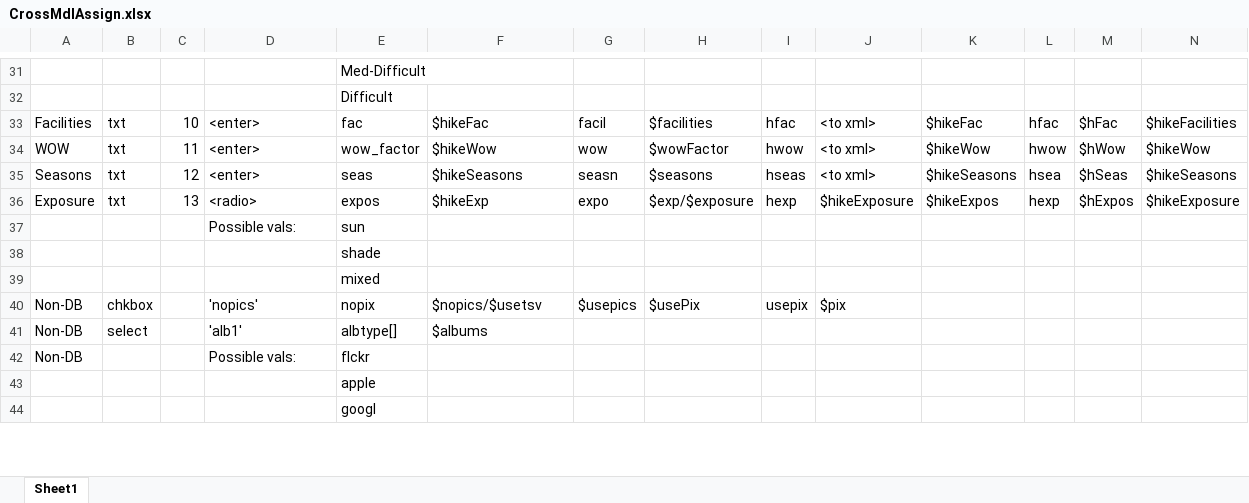
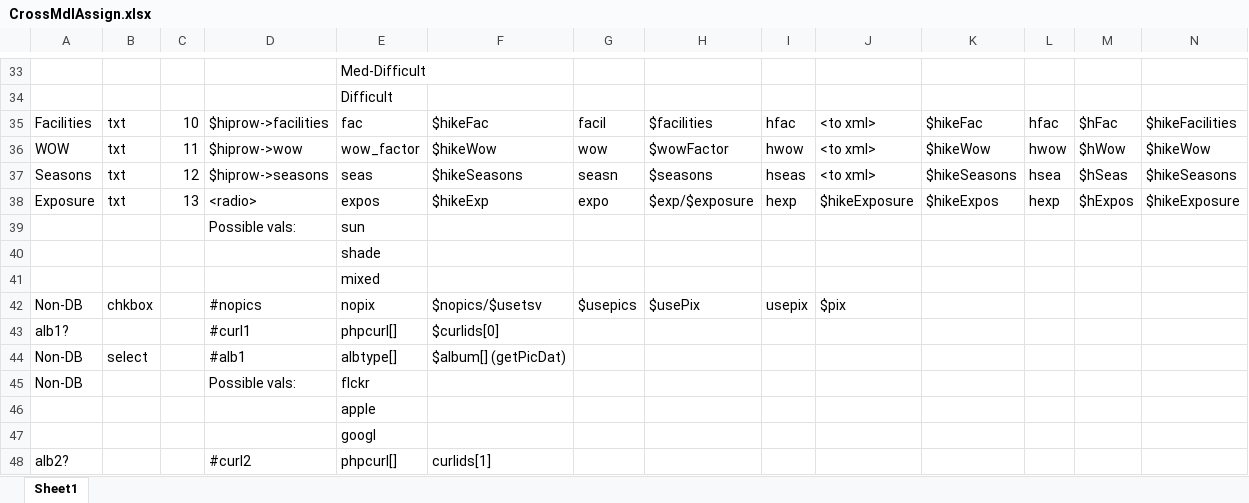
Before and after one commit to krcowles/ktesa, an Excel workbook: docs/design/CrossMdlAssign.xlsx, sheet Sheet1, drawn as a sheet; only a part is shown, gaps mark what is left out; values as stored, in another font and other column widths than the file's, no cell formats; addresses are those after the commit; rows hold the shown columns only; the diff covers the shown part only; the diff names each change by its address in the sheet, - before the commit and + after, or states it on an @@ line.

```diff
--- a/docs/design/CrossMdlAssign.xlsx (sheet Sheet1)
+++ b/docs/design/CrossMdlAssign.xlsx (sheet Sheet1)
-D35: <enter>
+D35: $hiprow->facilities
-D36: <enter>
+D36: $hiprow->wow
-D37: <enter>
+D37: $hiprow->seasons
-D42: 'nopics'
+D42: #nopics
+row 43: alb1? |  |  | #curl1 | phpcurl[] | $curlids[0]
-D44: 'alb1'
+D44: #alb1
-F44: $albums
+F44: $album[] (getPicDat)
+row 48: alb2? |  |  | #curl2 | phpcurl[] | curlids[1]
```
Also changed, not shown: 24 added rows, 5 removed rows and 44 edited cells elsewhere in this sheet, cell formats.
